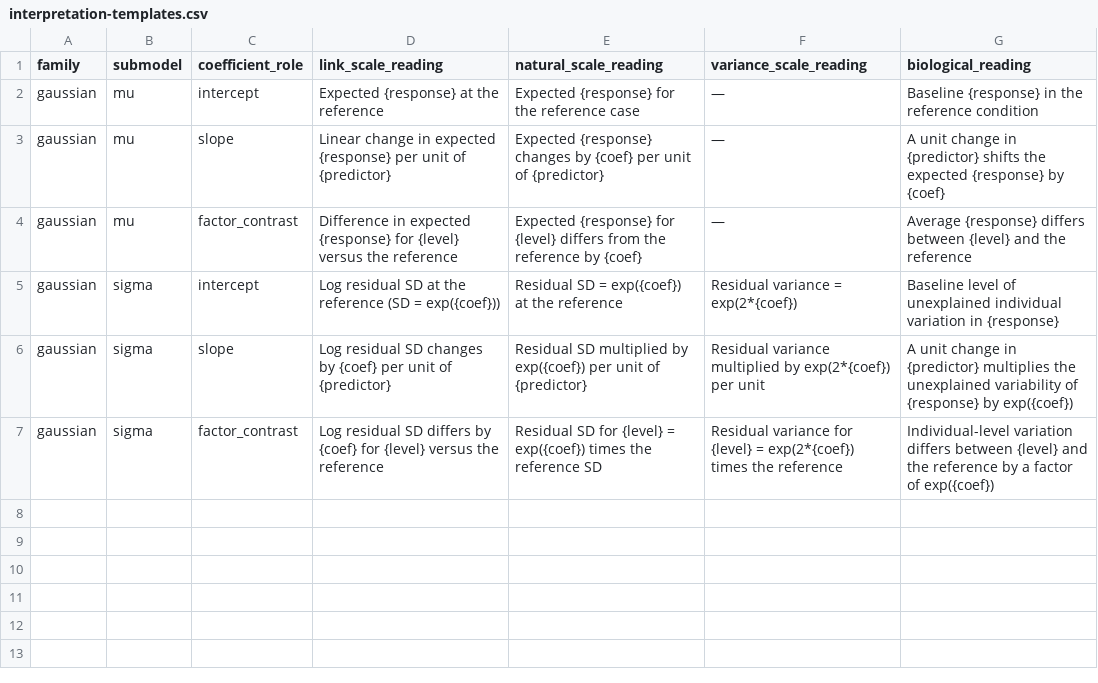
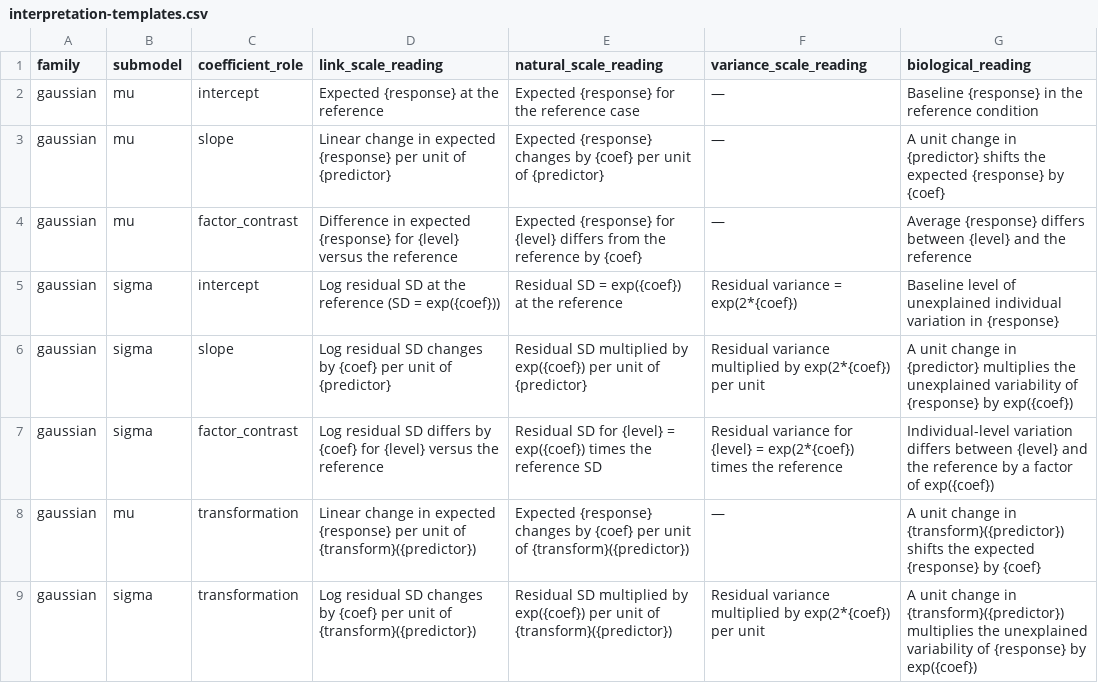
Before and after one commit to itchyshin/symbolizer, a CSV file: inst/extdata/interpretation-templates.csv, drawn as a sheet; the diff names each change by its address in the sheet, - before the commit and + after, or states it on an @@ line.

```diff
--- a/inst/extdata/interpretation-templates.csv
+++ b/inst/extdata/interpretation-templates.csv
+row 8: gaussian | mu | transformation | Linear change in expected {response} per unit of {transform}({predictor}) | Expected {response} changes by {coef} per unit of {transform}({predictor}) | — | A unit change in {transform}({predictor}) shifts the expected {response} by {coef}
+row 9: gaussian | sigma | transformation | Log residual SD changes by {coef} per unit of {transform}({predictor}) | Residual SD multiplied by exp({coef}) per unit of {transform}({predictor}) | Residual variance multiplied by exp(2*{coef}) per unit | A unit change in {transform}({predictor}) multiplies the unexplained variability of {response} by exp({coef})
```
Also changed, not shown: inst/extdata/assumption-templates.csv, 12 other files.
